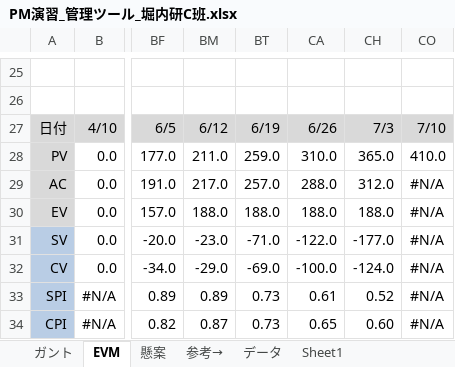
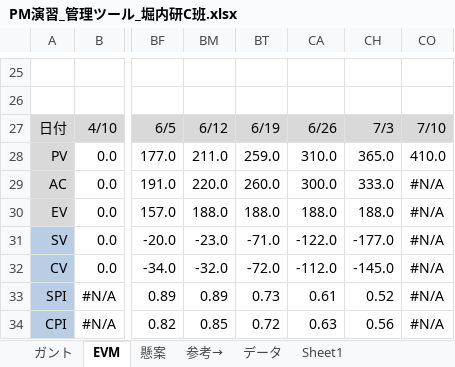
Before and after one commit to horiuchi-lab-teamA/horiuchi-lab-teamA-, an Excel workbook: PM演習_管理ツール_堀内研C班.xlsx, sheet EVM, drawn as a sheet; only a part is shown, gaps mark what is left out; values as stored, in another font and other column widths than the file's, no borders; charts and pictures and conditional formats not drawn; the diff names each change by its address in the sheet, - before the commit and + after, or states it on an @@ line.

```diff
--- a/PM演習_管理ツール_堀内研C班.xlsx (sheet EVM)
+++ b/PM演習_管理ツール_堀内研C班.xlsx (sheet EVM)
-BM29: 217.0
+BM29: 220.0
-BT29: 257.0
+BT29: 260.0
-CA29: 288.0
+CA29: 300.0
-CH29: 312.0
+CH29: 333.0
-BM32: -29.0
+BM32: -32.0
-BT32: -69.0
+BT32: -72.0
-CA32: -100.0
+CA32: -112.0
-CH32: -124.0
+CH32: -145.0
-BM34: 0.87
+BM34: 0.85
-BT34: 0.73
+BT34: 0.72
-CA34: 0.65
+CA34: 0.63
-CH34: 0.60
+CH34: 0.56
```
Also changed, not shown: sheet ガント, hidden cells, charts or pictures.
